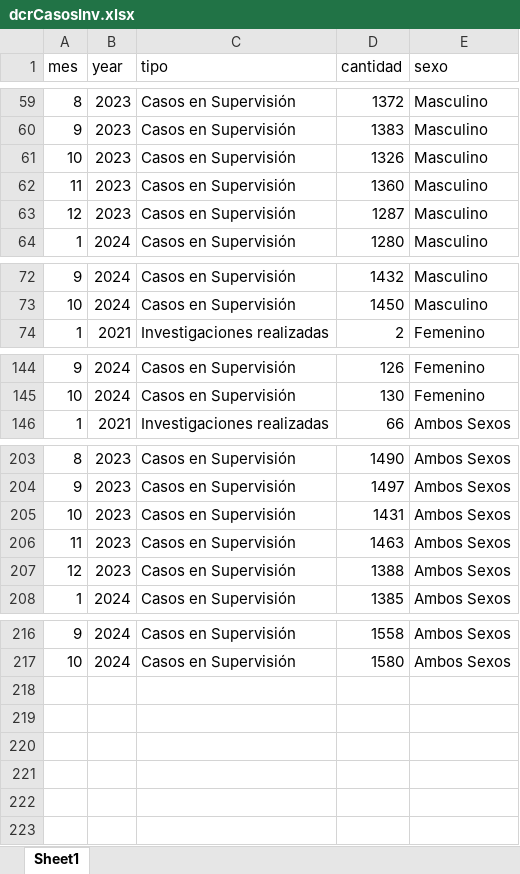
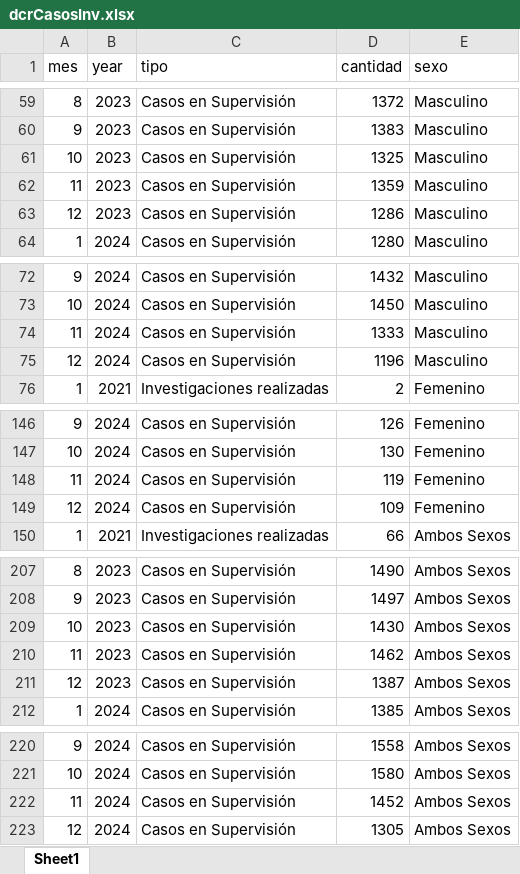
Before and after one commit to EstadisticasPR/ViolenciaGeneroPR, an Excel workbook: data/Departamento_de_correccion_y_rehabilitacion/dcrCasosInv.xlsx, sheet Sheet1, drawn as a sheet; only a part is shown, gaps mark what is left out; values as stored, in another font and other column widths than the file's, no borders; addresses are those after the commit; the diff names each change by its address in the sheet, - before the commit and + after, or states it on an @@ line.

Commit message:
added new data for Dept. Correccion y Rehabilitacion

```diff
--- a/data/Departamento_de_correccion_y_rehabilitacion/dcrCasosInv.xlsx (sheet Sheet1)
+++ b/data/Departamento_de_correccion_y_rehabilitacion/dcrCasosInv.xlsx (sheet Sheet1)
-D61 (cantidad): 1326
+D61 (cantidad): 1325
-D62 (cantidad): 1360
+D62 (cantidad): 1359
-D63 (cantidad): 1287
+D63 (cantidad): 1286
+row 74: 11 | 2024 | Casos en Supervisión | 1333 | Masculino
+row 75: 12 | 2024 | Casos en Supervisión | 1196 | Masculino
+row 148: 11 | 2024 | Casos en Supervisión | 119 | Femenino
+row 149: 12 | 2024 | Casos en Supervisión | 109 | Femenino
-D209 (cantidad): 1431
+D209 (cantidad): 1430
-D210 (cantidad): 1463
+D210 (cantidad): 1462
-D211 (cantidad): 1388
+D211 (cantidad): 1387
+row 222: 11 | 2024 | Casos en Supervisión | 1452 | Ambos Sexos
+row 223: 12 | 2024 | Casos en Supervisión | 1305 | Ambos Sexos
```
Also changed, not shown: 2 other files.
